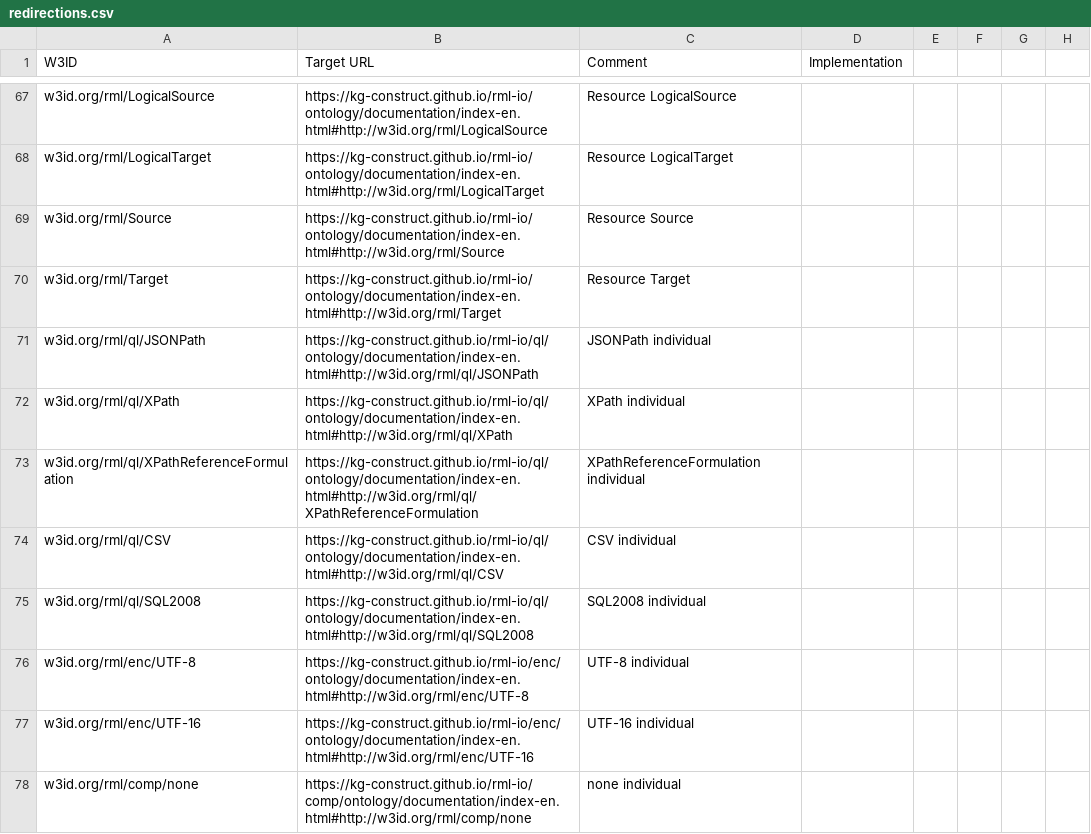
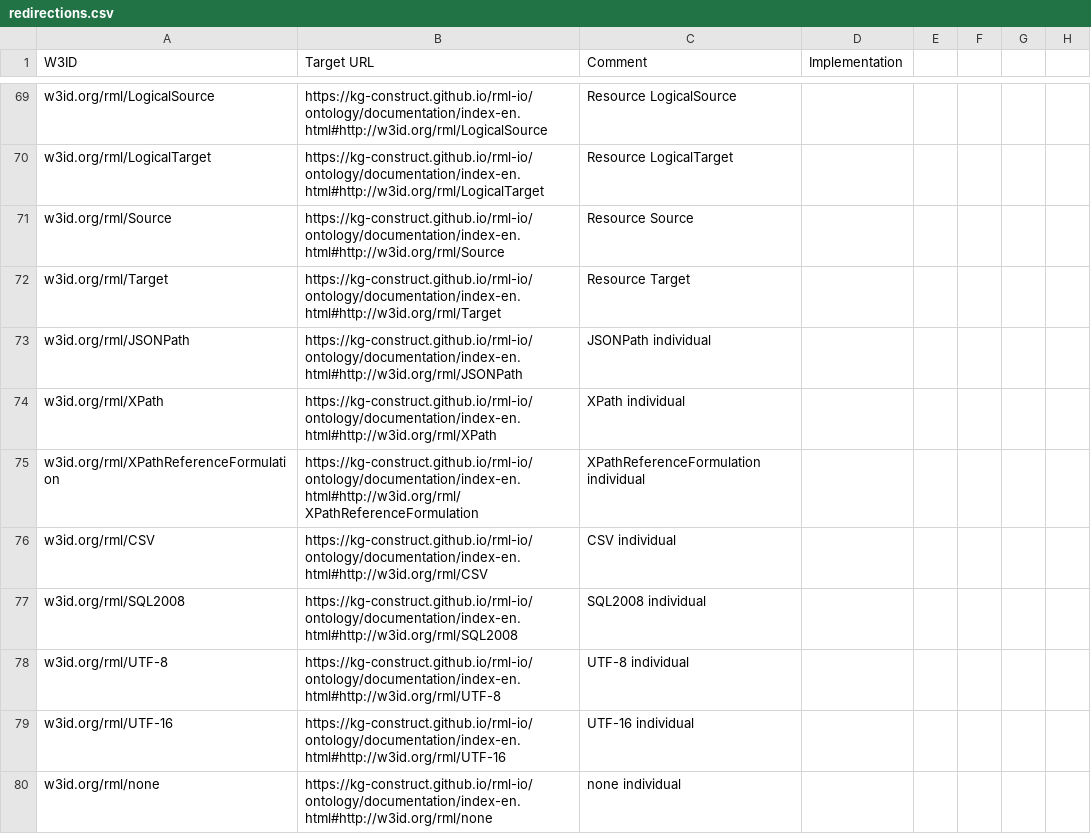
Before and after one commit to kg-construct/rml-resources, a CSV file: w3id/redirections.csv, drawn as a sheet; only a part is shown, gaps mark what is left out; addresses are those after the commit; the diff covers the shown part only; the diff names each change by its address in the sheet, - before the commit and + after, or states it on an @@ line.

Commit message:
w3id: update redirections

```diff
--- a/w3id/redirections.csv
+++ b/w3id/redirections.csv
-A73 (W3ID): w3id.org/rml/ql/JSONPath
+A73 (W3ID): w3id.org/rml/JSONPath
-B73 (Target URL): https://kg-construct.github.io/rml-io/ql/ontology/documentation/index-en.html#http://w3id.org/rml/ql/JSONPath
+B73 (Target URL): https://kg-construct.github.io/rml-io/ontology/documentation/index-en.html#http://w3id.org/rml/JSONPath
-A74 (W3ID): w3id.org/rml/ql/XPath
+A74 (W3ID): w3id.org/rml/XPath
-B74 (Target URL): https://kg-construct.github.io/rml-io/ql/ontology/documentation/index-en.html#http://w3id.org/rml/ql/XPath
+B74 (Target URL): https://kg-construct.github.io/rml-io/ontology/documentation/index-en.html#http://w3id.org/rml/XPath
-A75 (W3ID): w3id.org/rml/ql/XPathReferenceFormulation
+A75 (W3ID): w3id.org/rml/XPathReferenceFormulation
-B75 (Target URL): https://kg-construct.github.io/rml-io/ql/ontology/documentation/index-en.html#http://w3id.org/rml/ql/XPathReferenceFormulation
+B75 (Target URL): https://kg-construct.github.io/rml-io/ontology/documentation/index-en.html#http://w3id.org/rml/XPathReferenceFormulation
-A76 (W3ID): w3id.org/rml/ql/CSV
+A76 (W3ID): w3id.org/rml/CSV
-B76 (Target URL): https://kg-construct.github.io/rml-io/ql/ontology/documentation/index-en.html#http://w3id.org/rml/ql/CSV
+B76 (Target URL): https://kg-construct.github.io/rml-io/ontology/documentation/index-en.html#http://w3id.org/rml/CSV
-A77 (W3ID): w3id.org/rml/ql/SQL2008
+A77 (W3ID): w3id.org/rml/SQL2008
-B77 (Target URL): https://kg-construct.github.io/rml-io/ql/ontology/documentation/index-en.html#http://w3id.org/rml/ql/SQL2008
+B77 (Target URL): https://kg-construct.github.io/rml-io/ontology/documentation/index-en.html#http://w3id.org/rml/SQL2008
-A78 (W3ID): w3id.org/rml/enc/UTF-8
+A78 (W3ID): w3id.org/rml/UTF-8
-B78 (Target URL): https://kg-construct.github.io/rml-io/enc/ontology/documentation/index-en.html#http://w3id.org/rml/enc/UTF-8
+B78 (Target URL): https://kg-construct.github.io/rml-io/ontology/documentation/index-en.html#http://w3id.org/rml/UTF-8
-A79 (W3ID): w3id.org/rml/enc/UTF-16
+A79 (W3ID): w3id.org/rml/UTF-16
-B79 (Target URL): https://kg-construct.github.io/rml-io/enc/ontology/documentation/index-en.html#http://w3id.org/rml/enc/UTF-16
+B79 (Target URL): https://kg-construct.github.io/rml-io/ontology/documentation/index-en.html#http://w3id.org/rml/UTF-16
-A80 (W3ID): w3id.org/rml/comp/none
+A80 (W3ID): w3id.org/rml/none
-B80 (Target URL): https://kg-construct.github.io/rml-io/comp/ontology/documentation/index-en.html#http://w3id.org/rml/comp/none
+B80 (Target URL): https://kg-construct.github.io/rml-io/ontology/documentation/index-en.html#http://w3id.org/rml/none
```
Also changed, not shown: 4 added rows and 8 edited cells elsewhere in this file, 1 other file.
